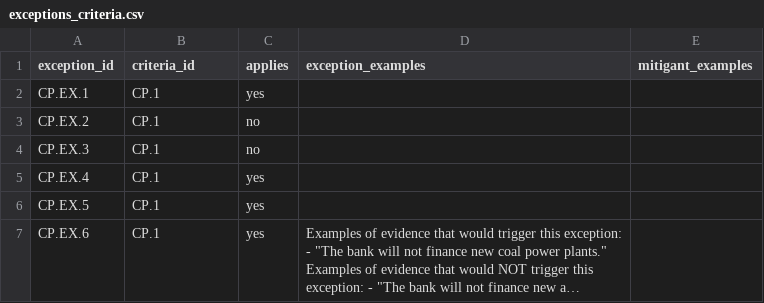
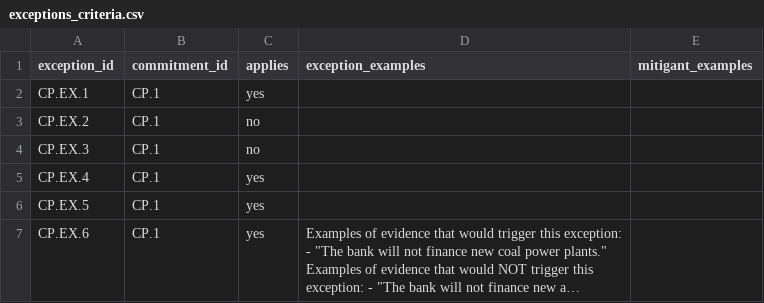
Before and after one commit to XavierL64/ai-policy-assessor, a CSV file: exceptions/exceptions_criteria.csv, drawn as a sheet; only a part is shown; long unchanged cells end in ….

```diff
--- a/exceptions/exceptions_criteria.csv
+++ b/exceptions/exceptions_criteria.csv
@@ -1,2 +1,2 @@
-exception_id,criteria_id,applies,exception_examples,mitigant_examples
+exception_id,commitment_id,applies,exception_examples,mitigant_examples
 CP.EX.1,CP.1,yes,,
```
Also changed, not shown: criteria/criteria.csv, 2 other files.
